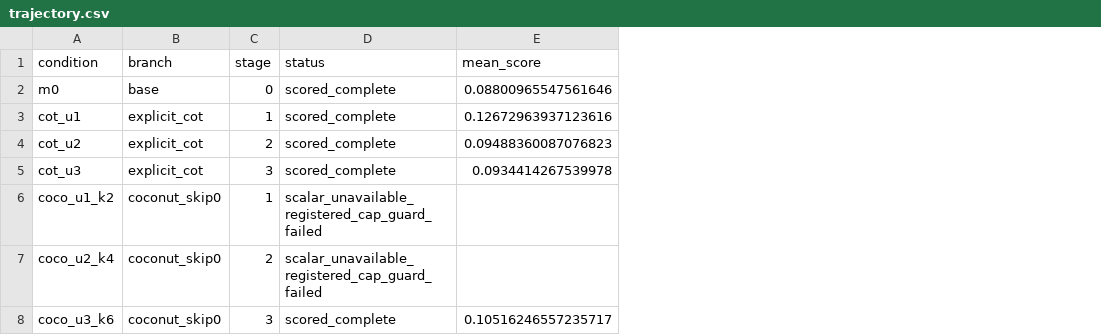
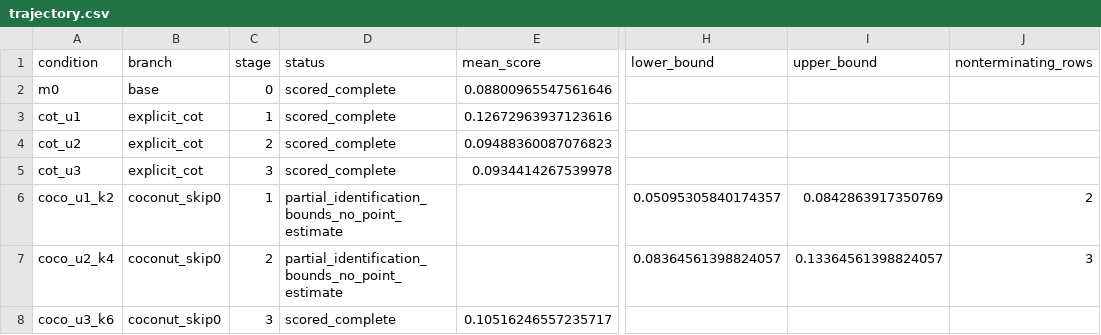
Before and after one commit to suvelmuttreja/latent_reasoning_safety, a CSV file: artifacts/discovery/results/dense_safety/trajectory/trajectory.csv, drawn as a sheet; only a part is shown, gaps mark what is left out; the diff names each change by its address in the sheet, - before the commit and + after, or states it on an @@ line.

Commit message:
Complete bounded Coconut safety trajectory

```diff
--- a/artifacts/discovery/results/dense_safety/trajectory/trajectory.csv
+++ b/artifacts/discovery/results/dense_safety/trajectory/trajectory.csv
+column H (lower_bound), rows 6-7: 0.05095305840174357 | 0.08364561398824057
+column I (upper_bound), rows 6-7: 0.0842863917350769 | 0.13364561398824057
+column J (nonterminating_rows), rows 6-7: 2 | 3
-D6:D7 (status): scalar_unavailable_registered_cap_guard_failed
+D6:D7 (status): partial_identification_bounds_no_point_estimate
```
Also changed, not shown: 15 other files.
